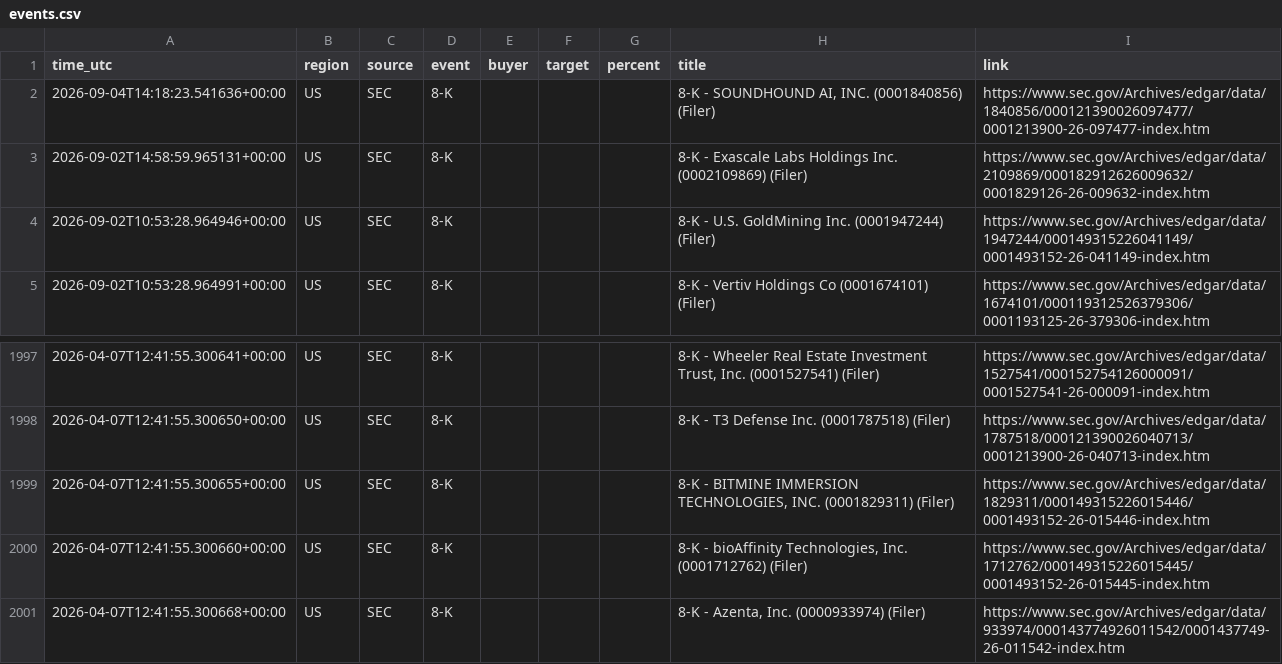
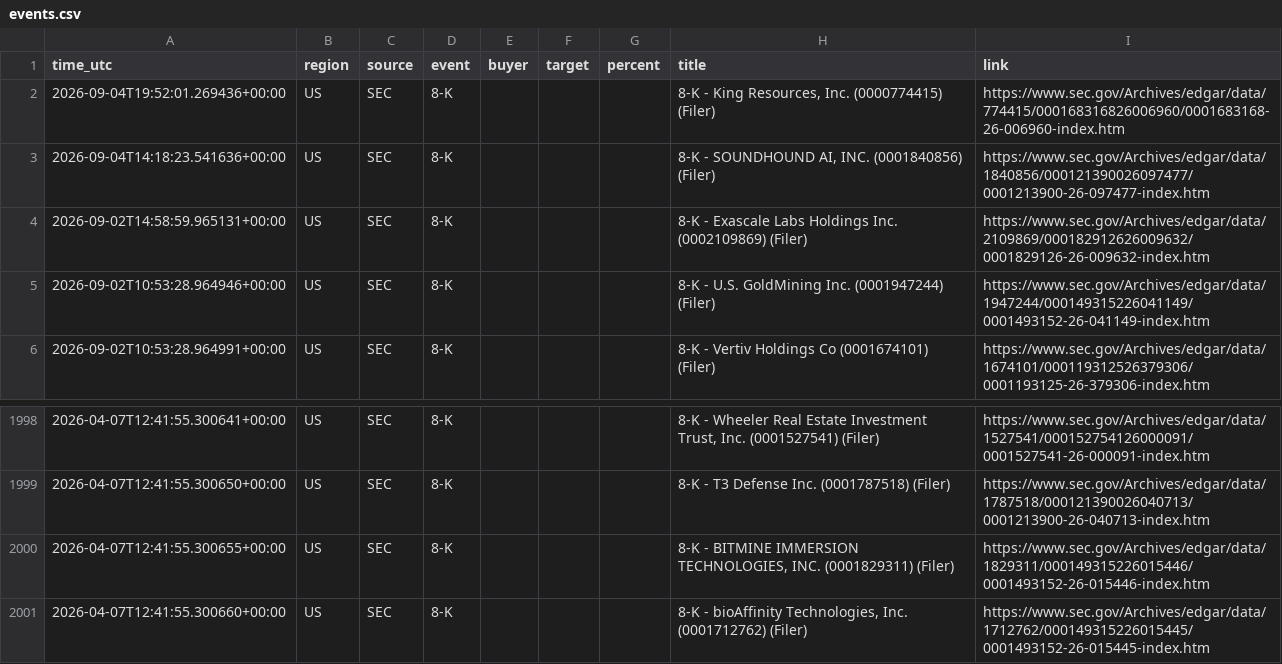
Before and after one commit to 495m5mghnv-arch/StakeWatch-, a CSV file: docs/events.csv, drawn as a sheet; only a part is shown, gaps mark what is left out.

Commit message:
Update SEC data

```diff
--- a/docs/events.csv
+++ b/docs/events.csv
@@ -1,2 +1,3 @@
 time_utc,region,source,event,buyer,target,percent,title,link
+2026-09-04T19:52:01.269436+00:00,US,SEC,8-K,,,,"8-K - King Resources, Inc. (0000774415) (Filer)",https://www.sec.gov/Archives/edgar/data/774415/000168316826006960/0001683168-26-006960-index.htm
 2026-09-04T14:18:23.541636+00:00,US,SEC,8-K,,,,"8-K - SOUNDHOUND AI, INC. (0001840856) (Filer)",https://www.sec.gov/Archives/edgar/data/1840856/000121390026097477/0001213900-26-097477-index.htm
@@ -2000,2 +2001 @@ time_utc,region,source,event,buyer,target,percent,title,link
 2026-04-07T12:41:55.300660+00:00,US,SEC,8-K,,,,"8-K - bioAffinity Technologies, Inc. (0001712762) (Filer)",https://www.sec.gov/Archives/edgar/data/1712762/000149315226015445/0001493152-26-015445-index.htm
-2026-04-07T12:41:55.300668+00:00,US,SEC,8-K,,,,"8-K - Azenta, Inc. (0000933974) (Filer)",https://www.sec.gov/Archives/edgar/data/933974/000143774926011542/0001437749-26-011542-index.htm
```
Also changed, not shown: events.csv, 3 other files.
